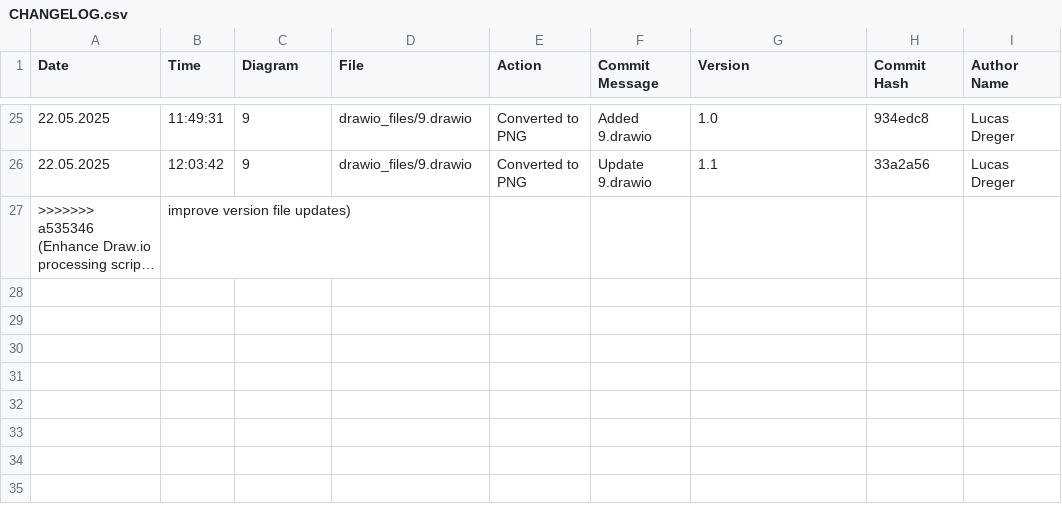
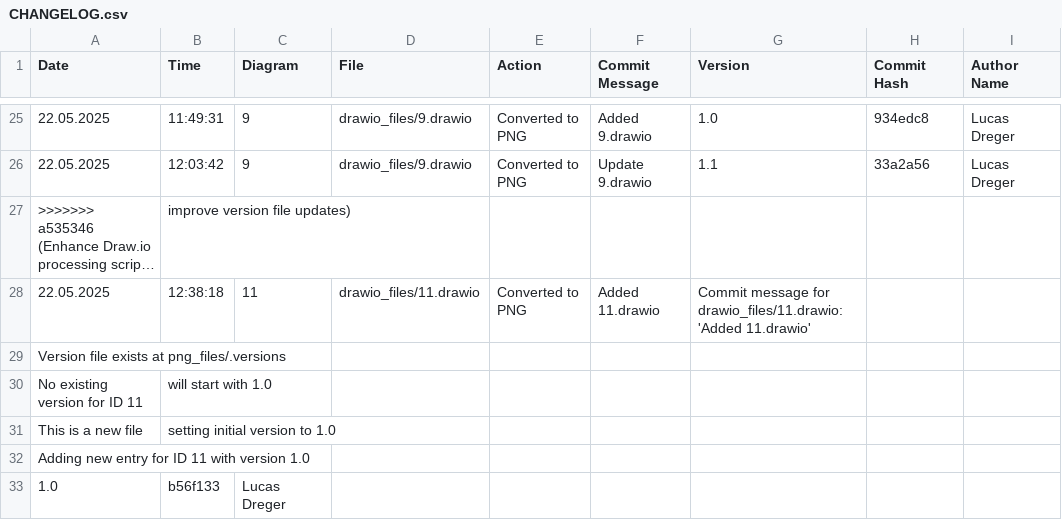
Before and after one commit to frostaag/diagrams-v2, a CSV file: png_files/CHANGELOG.csv, drawn as a sheet; only a part is shown, gaps mark what is left out; long unchanged cells end in …; the diff names each change by its address in the sheet, - before the commit and + after, or states it on an @@ line.

```diff
--- a/png_files/CHANGELOG.csv
+++ b/png_files/CHANGELOG.csv
+row 28: 22.05.2025 | 12:38:18 | 11 | drawio_files/11.drawio | Converted to PNG | Added 11.drawio | Commit message for drawio_files/11.drawio: 'Added 11.drawio'
+row 29: Version file exists at png_files/.versions
+row 30: No existing version for ID 11 | will start with 1.0
+row 31: This is a new file | setting initial version to 1.0
+row 32: Adding new entry for ID 11 with version 1.0
+row 33: 1.0 | b56f133 | Lucas Dreger
```
Also changed, not shown: 2 other files.
